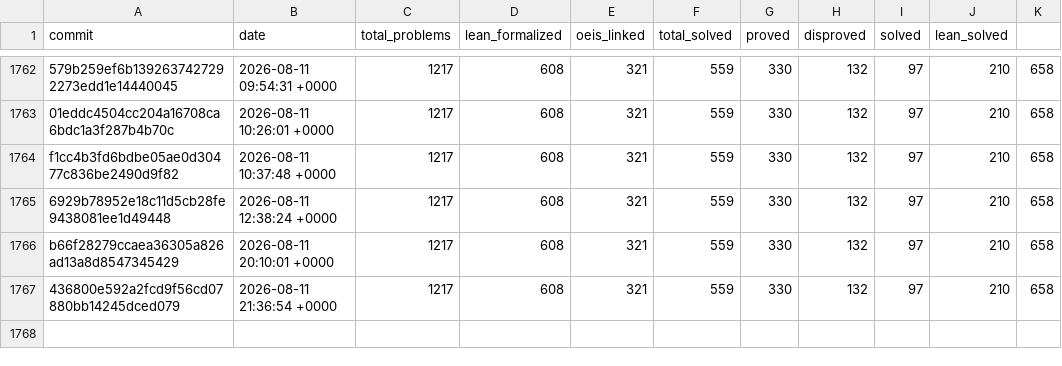
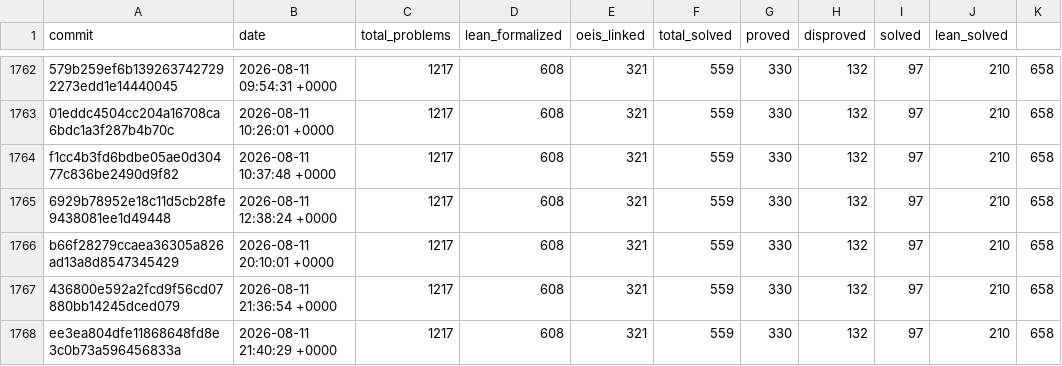
Before and after one commit to teorth/erdosproblems, a CSV file: data/statistics_history.csv, drawn as a sheet; only a part is shown, gaps mark what is left out.

```diff
--- a/data/statistics_history.csv
+++ b/data/statistics_history.csv
@@ -1767 +1767,2 @@ b66f28279ccaea36305a826ad13a8d8547345429,2026-08-11 20:10:01 +0000,1217,608,321,
 436800e592a2fcd9f56cd07880bb14245dced079,2026-08-11 21:36:54 +0000,1217,608,321,559,330,132,97,210,658
+ee3ea804dfe11868648fd8e3c0b73a596456833a,2026-08-11 21:40:29 +0000,1217,608,321,559,330,132,97,210,658
```
Also changed, not shown: 2 other files.
